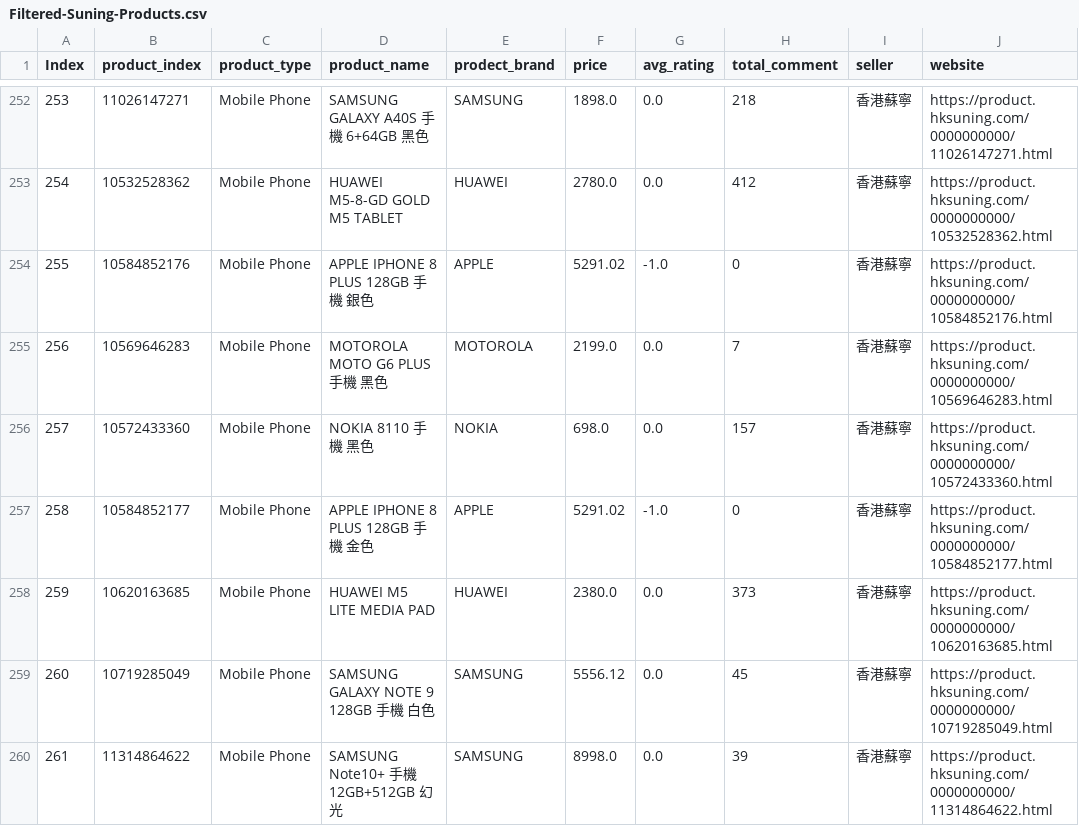
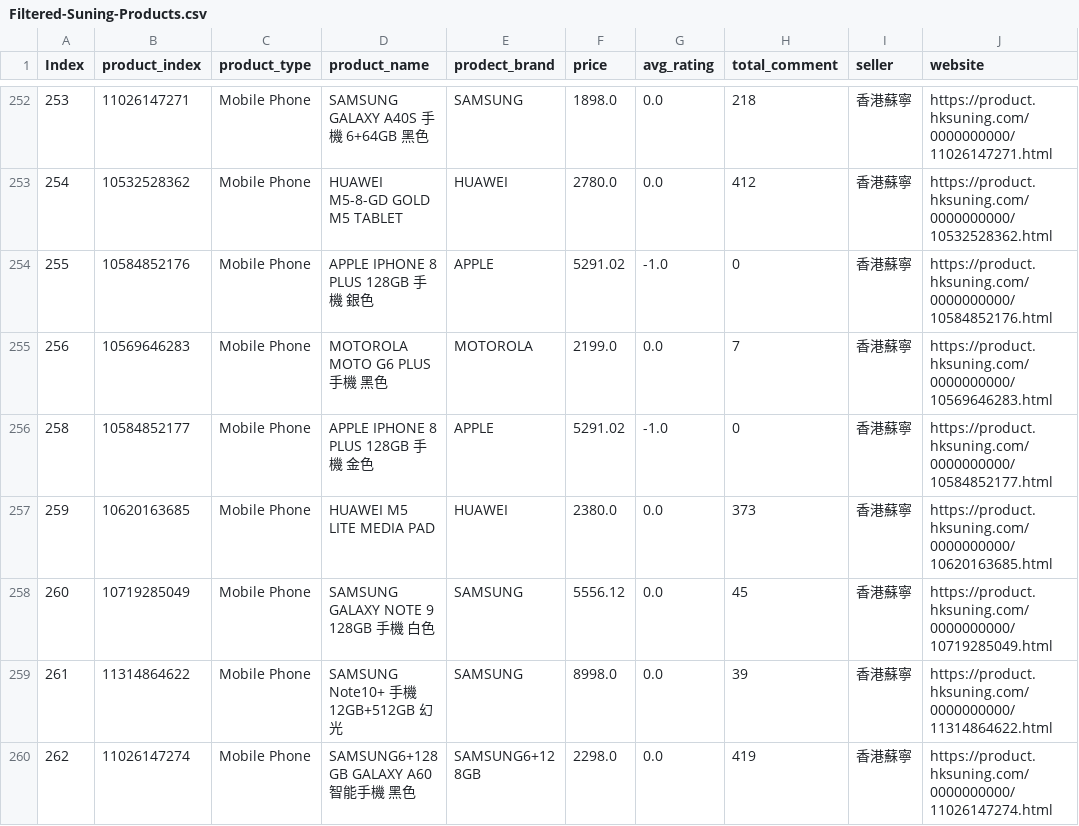
Before and after one commit to ronnieli930/CSL-data-analytics, a CSV file: Data Analysis/Updated-CSV/Filtered-Suning-Products.csv, drawn as a sheet; only a part is shown, gaps mark what is left out; the shorter side is filled out with more unchanged rows.

```diff
--- a/Data Analysis/Updated-CSV/Filtered-Suning-Products.csv
+++ b/Data Analysis/Updated-CSV/Filtered-Suning-Products.csv
@@ -255,3 +255,2 @@
 256,10569646283,Mobile Phone,MOTOROLA MOTO G6 PLUS 手機 黑色,MOTOROLA,2199.0,0.0,7,香港蘇寧,https://product.hksuning.com/0000000000/10569646283.html
-257,10572433360,Mobile Phone,NOKIA 8110 手機 黑色,NOKIA,698.0,0.0,157,香港蘇寧,https://product.hksuning.com/0000000000/10572433360.html
 258,10584852177,Mobile Phone,APPLE IPHONE 8 PLUS 128GB 手機 金色,APPLE,5291.02,-1.0,0,香港蘇寧,https://product.hksuning.com/0000000000/10584852177.html
```
Also changed, not shown: 6 other files.
